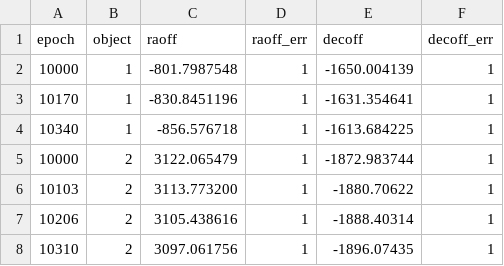
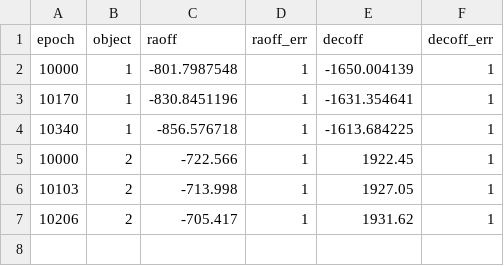
Before and after one commit to sblunt/orbitize, a CSV file: orbitize/example_data/xyz_test_data.csv, drawn as a sheet.

Commit message:
revised tests, validate_xyz based on each companion ecc

```diff
--- a/orbitize/example_data/xyz_test_data.csv
+++ b/orbitize/example_data/xyz_test_data.csv
@@ -4,5 +4,4 @@ epoch,object,raoff,raoff_err,decoff,decoff_err
 10340,1,-856.576718,1,-1613.684225,1
-10000,2,3122.065479,1,-1872.983744,1
-10103,2,3113.773200,1,-1880.70622,1
-10206,2,3105.438616,1,-1888.40314,1
-10310,2,3097.061756,1,-1896.07435,1
+10000,2,-722.566,1,1922.45,1
+10103,2,-713.998,1,1927.05,1
+10206,2,-705.417,1,1931.62,1
```
Also changed, not shown: 3 other files.
